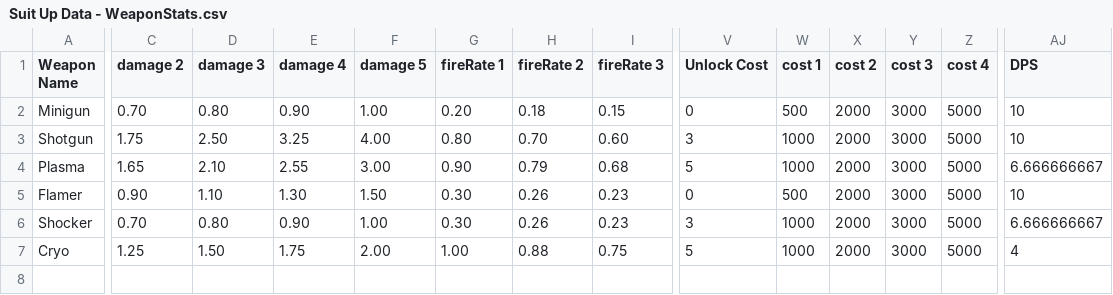
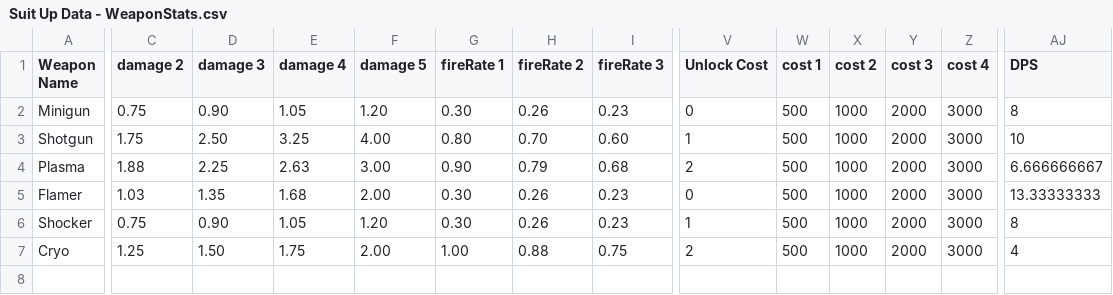
Before and after one commit to 21stFret/SuitUpMain, a CSV file: Assets/Resources/Suit Up Data - WeaponStats.csv, drawn as a sheet; only a part is shown, gaps mark what is left out; the diff covers the shown part only; the diff names each change by its address in the sheet, - before the commit and + after, or states it on an @@ line.

```diff
--- a/Assets/Resources/Suit Up Data - WeaponStats.csv
+++ b/Assets/Resources/Suit Up Data - WeaponStats.csv
-C2 (damage 2): 0.70
+C2 (damage 2): 0.75
-D2 (damage 3): 0.80
+D2 (damage 3): 0.90
-E2 (damage 4): 0.90
+E2 (damage 4): 1.05
-F2 (damage 5): 1.00
+F2 (damage 5): 1.20
-G2 (fireRate 1): 0.20
+G2 (fireRate 1): 0.30
-H2 (fireRate 2): 0.18
+H2 (fireRate 2): 0.26
-I2 (fireRate 3): 0.15
+I2 (fireRate 3): 0.23
-X2:X7 (cost 2): 2000
+X2:X7 (cost 2): 1000
-Y2:Y7 (cost 3): 3000
+Y2:Y7 (cost 3): 2000
-Z2:Z7 (cost 4): 5000
+Z2:Z7 (cost 4): 3000
-AJ2 (DPS): 10
+AJ2 (DPS): 8
-V3 (Unlock Cost): 3
+V3 (Unlock Cost): 1
-W3:W4 (cost 1): 1000
+W3:W4 (cost 1): 500
-C4 (damage 2): 1.65
+C4 (damage 2): 1.88
-D4 (damage 3): 2.10
+D4 (damage 3): 2.25
-E4 (damage 4): 2.55
+E4 (damage 4): 2.63
-V4 (Unlock Cost): 5
+V4 (Unlock Cost): 2
-C5 (damage 2): 0.90
+C5 (damage 2): 1.03
-D5 (damage 3): 1.10
+D5 (damage 3): 1.35
-E5 (damage 4): 1.30
+E5 (damage 4): 1.68
-F5 (damage 5): 1.50
+F5 (damage 5): 2.00
-AJ5 (DPS): 10
+AJ5 (DPS): 13.33333333
-C6 (damage 2): 0.70
+C6 (damage 2): 0.75
-D6 (damage 3): 0.80
+D6 (damage 3): 0.90
-E6 (damage 4): 0.90
+E6 (damage 4): 1.05
-F6 (damage 5): 1.00
+F6 (damage 5): 1.20
-V6 (Unlock Cost): 3
+V6 (Unlock Cost): 1
-W6:W7 (cost 1): 1000
+W6:W7 (cost 1): 500
-AJ6 (DPS): 6.666666667
+AJ6 (DPS): 8
-V7 (Unlock Cost): 5
+V7 (Unlock Cost): 2
```
Also changed, not shown: 6 edited cells elsewhere in this file, Assets/Resources/Suit Up Data - Enemy Squads.csv, Assets/Resources/Suit Up Data - Mods.csv, 29 other files.
